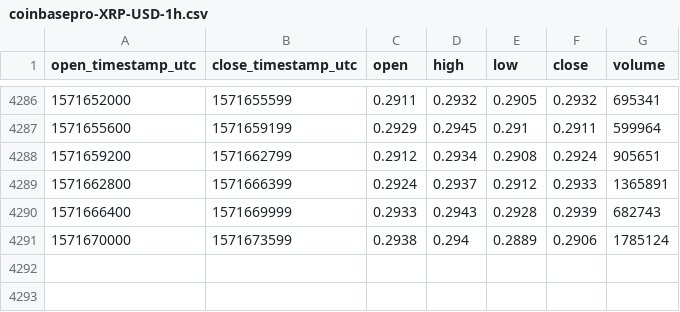
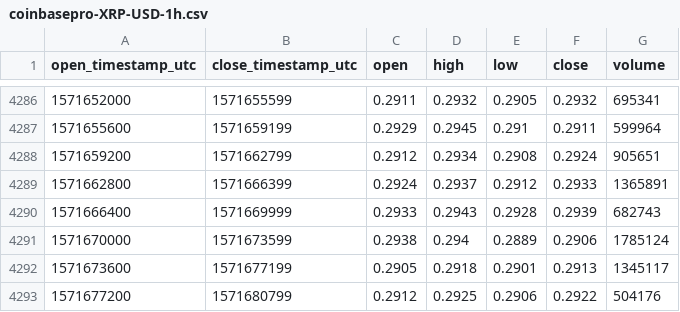
Before and after one commit to cryptobigbro/coinbasepro-XRP-USD, a CSV file: coinbasepro-XRP-USD-1h.csv, drawn as a sheet; only a part is shown, gaps mark what is left out; the diff names each change by its address in the sheet, - before the commit and + after, or states it on an @@ line.

Commit message:
Update OHLCV data.

```diff
--- a/coinbasepro-XRP-USD-1h.csv
+++ b/coinbasepro-XRP-USD-1h.csv
+row 4292: 1571673600 | 1571677199 | 0.2905 | 0.2918 | 0.2901 | 0.2913 | 1345117
+row 4293: 1571677200 | 1571680799 | 0.2912 | 0.2925 | 0.2906 | 0.2922 | 504176
```
